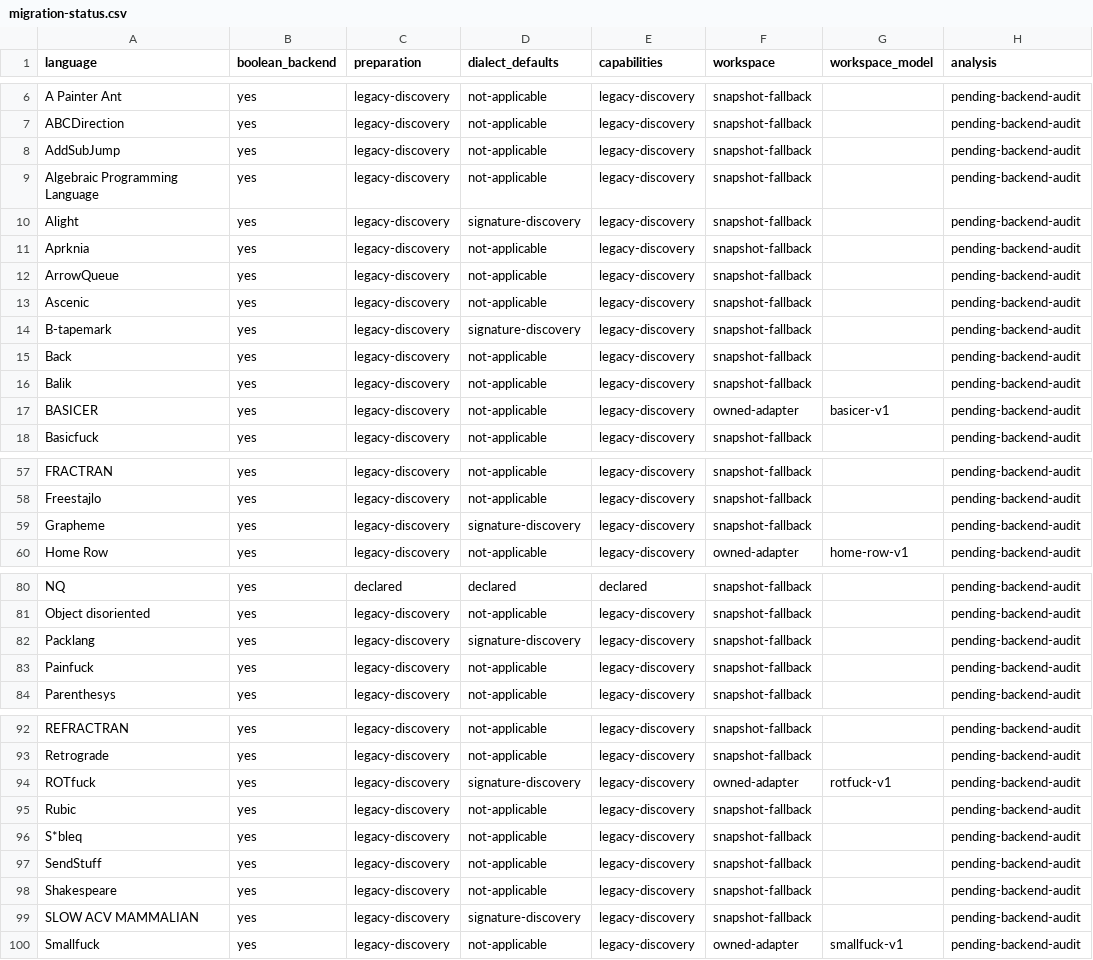
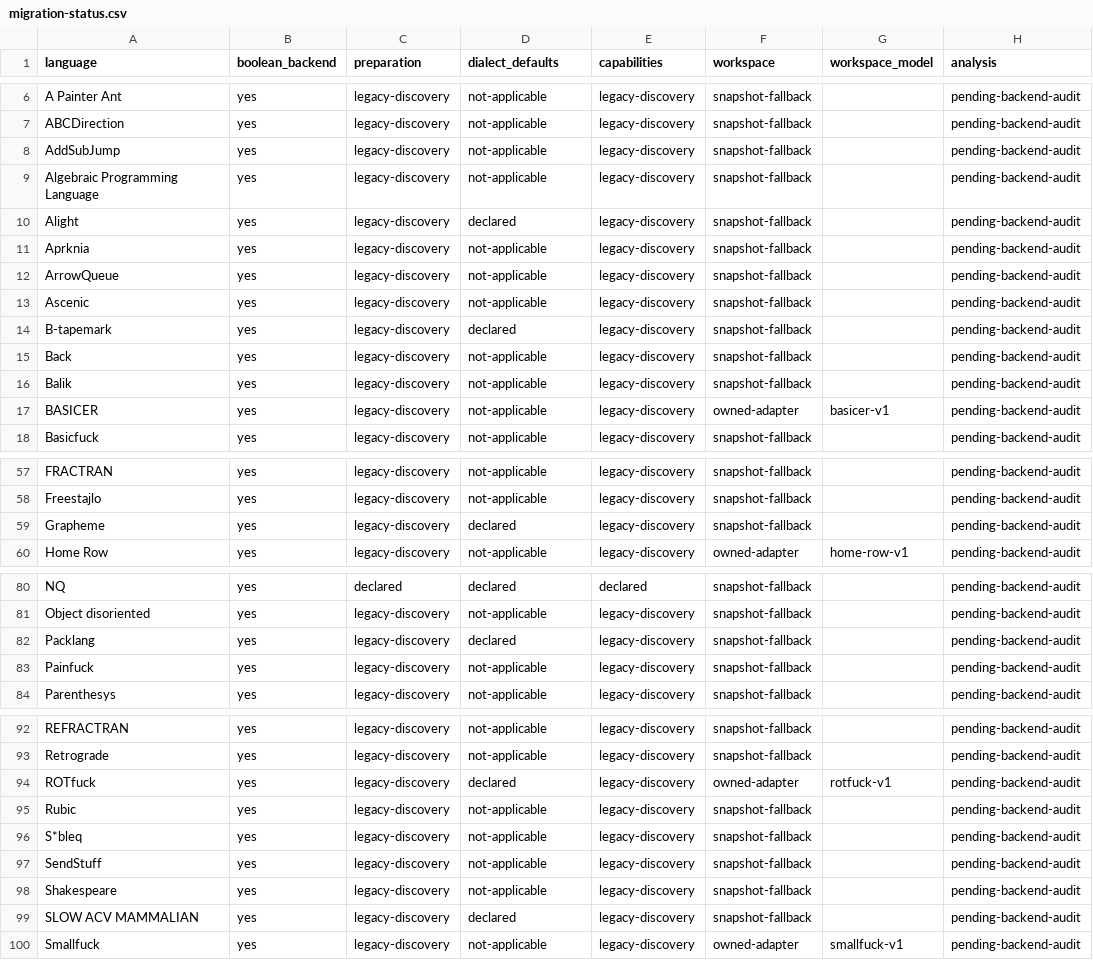
Before and after one commit to bangyen/esolangs, a CSV file: docs/migration-status.csv, drawn as a sheet; only a part is shown, gaps mark what is left out; the diff names each change by its address in the sheet, - before the commit and + after, or states it on an @@ line.

Commit message:
Record catalog-wide declared dialect schemas
Refresh all 117 language and 114 backend declaration rows from integrated
8df9d2347. Mark the six remaining signature-discovered dialect defaults as
declared; all seven public dialect schemas are now explicit. Verify preparation,
capabilities, all twenty workspace adapter/model declarations, backend ownership
and every still-open completion row against the current source.

Keep generator option inference, 97 snapshot-accounting fallbacks, storage policy
and full migration acceptance open. Required documentation-scoped just test
passes in 1.4 s. The integrated source batch passed the complete gate in 201.5 s
with 15,879 passed and 12 skipped; its 1,584 native/stepped and 22 worker
observations match the frozen original. Nothing pushed.

```diff
--- a/docs/migration-status.csv
+++ b/docs/migration-status.csv
-D10 (dialect_defaults): signature-discovery
+D10 (dialect_defaults): declared
-D14 (dialect_defaults): signature-discovery
+D14 (dialect_defaults): declared
-D59 (dialect_defaults): signature-discovery
+D59 (dialect_defaults): declared
-D82 (dialect_defaults): signature-discovery
+D82 (dialect_defaults): declared
-D94 (dialect_defaults): signature-discovery
+D94 (dialect_defaults): declared
-D99 (dialect_defaults): signature-discovery
+D99 (dialect_defaults): declared
```
Also changed, not shown: 1 other file.
